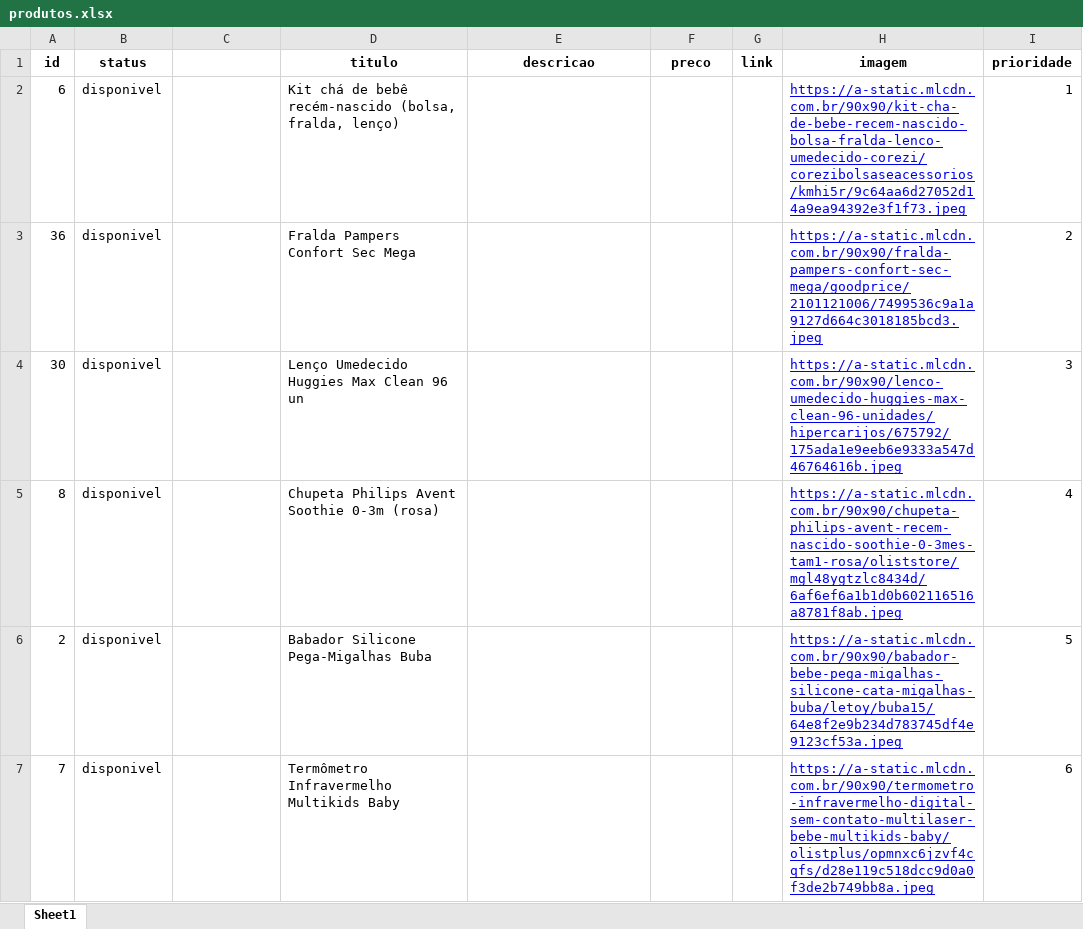
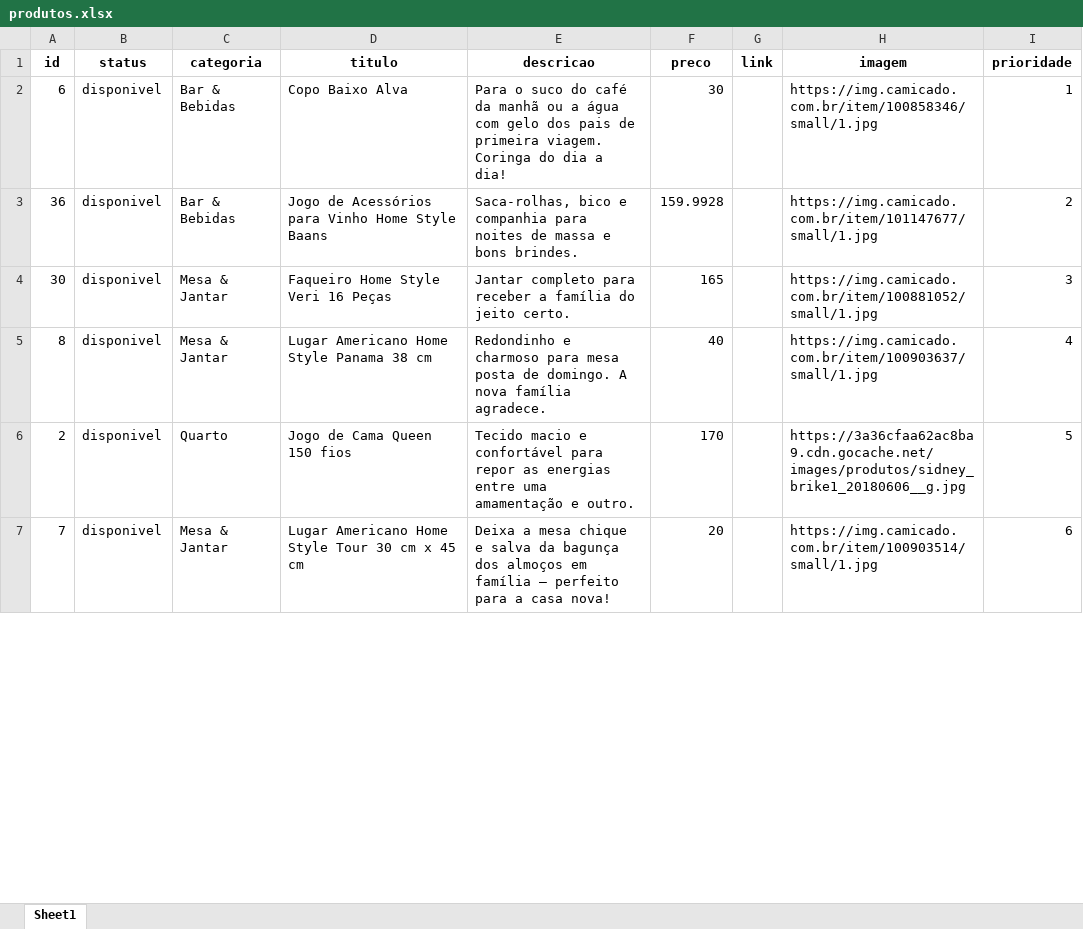
Before and after one commit to kelvinkefren/chadebebe, an Excel workbook: produtos.xlsx, sheet Sheet1, drawn as a sheet; only a part is shown; values as stored, in another font and other column widths than the file's, no borders; charts and pictures not drawn; the diff covers the shown part only; the diff names each change by its address in the sheet, - before the commit and + after, or states it on an @@ line.

```diff
--- a/produtos.xlsx (sheet Sheet1)
+++ b/produtos.xlsx (sheet Sheet1)
-C1: (empty)
+C1: categoria
-C2:C3 (categoria): (empty)
+C2:C3 (categoria): Bar & Bebidas
-D2 (titulo): Kit chá de bebê recém-nascido (bolsa, fralda, lenço)
+D2 (titulo): Copo Baixo Alva
-E2 (descricao): (empty)
+E2 (descricao): Para o suco do café da manhã ou a água com gelo dos pais de primeira viagem. Coringa do dia a dia!
-F2 (preco): (empty)
+F2 (preco): 30
-H2 (imagem): https://a-static.mlcdn.com.br/90x90/kit-cha-de-bebe-recem-nascido-bolsa-fralda-lenco-umedecido-corezi/corezibolsaseacessorios/kmhi5r/9c64aa6d27052d14a9ea94392e3f1f73.jpeg
+H2 (imagem): https://img.camicado.com.br/item/100858346/small/1.jpg
@@ H2:H7 underline: on → off, text colour: #0000EE → black @@
-D3 (titulo): Fralda Pampers Confort Sec Mega
+D3 (titulo): Jogo de Acessórios para Vinho Home Style Baans
-E3 (descricao): (empty)
+E3 (descricao): Saca-rolhas, bico e companhia para noites de massa e bons brindes.
-F3 (preco): (empty)
+F3 (preco): 159.9928
-H3 (imagem): https://a-static.mlcdn.com.br/90x90/fralda-pampers-confort-sec-mega/goodprice/2101121006/7499536c9a1a9127d664c3018185bcd3.jpeg
+H3 (imagem): https://img.camicado.com.br/item/101147677/small/1.jpg
-C4:C5 (categoria): (empty)
+C4:C5 (categoria): Mesa & Jantar
-D4 (titulo): Lenço Umedecido Huggies Max Clean 96 un
+D4 (titulo): Faqueiro Home Style Veri 16 Peças
-E4 (descricao): (empty)
+E4 (descricao): Jantar completo para receber a família do jeito certo.
-F4 (preco): (empty)
+F4 (preco): 165
-H4 (imagem): https://a-static.mlcdn.com.br/90x90/lenco-umedecido-huggies-max-clean-96-unidades/hipercarijos/675792/175ada1e9eeb6e9333a547d46764616b.jpeg
+H4 (imagem): https://img.camicado.com.br/item/100881052/small/1.jpg
-D5 (titulo): Chupeta Philips Avent Soothie 0-3m (rosa)
+D5 (titulo): Lugar Americano Home Style Panama 38 cm
-E5 (descricao): (empty)
+E5 (descricao): Redondinho e charmoso para mesa posta de domingo. A nova família agradece.
-F5 (preco): (empty)
+F5 (preco): 40
-H5 (imagem): https://a-static.mlcdn.com.br/90x90/chupeta-philips-avent-recem-nascido-soothie-0-3mes-tam1-rosa/oliststore/mgl48ygtzlc8434d/6af6ef6a1b1d0b602116516a8781f8ab.jpeg
+H5 (imagem): https://img.camicado.com.br/item/100903637/small/1.jpg
-C6 (categoria): (empty)
+C6 (categoria): Quarto
-D6 (titulo): Babador Silicone Pega-Migalhas Buba
+D6 (titulo): Jogo de Cama Queen 150 fios
-E6 (descricao): (empty)
+E6 (descricao): Tecido macio e confortável para repor as energias entre uma amamentação e outro.
-F6 (preco): (empty)
+F6 (preco): 170
-H6 (imagem): https://a-static.mlcdn.com.br/90x90/babador-bebe-pega-migalhas-silicone-cata-migalhas-buba/letoy/buba15/64e8f2e9b234d783745df4e9123cf53a.jpeg
+H6 (imagem): https://3a36cfaa62ac8ba9.cdn.gocache.net/images/produtos/sidney_brike1_20180606__g.jpg
-C7 (categoria): (empty)
+C7 (categoria): Mesa & Jantar
-D7 (titulo): Termômetro Infravermelho Multikids Baby
+D7 (titulo): Lugar Americano Home Style Tour 30 cm x 45 cm
-E7 (descricao): (empty)
+E7 (descricao): Deixa a mesa chique e salva da bagunça dos almoços em família — perfeito para a casa nova!
-F7 (preco): (empty)
+F7 (preco): 20
-H7 (imagem): https://a-static.mlcdn.com.br/90x90/termometro-infravermelho-digital-sem-contato-multilaser-bebe-multikids-baby/olistplus/opmnxc6jzvf4cqfs/d28e119c518dcc9d0a0f3de2b749bb8a.jpeg
+H7 (imagem): https://img.camicado.com.br/item/100903514/small/1.jpg
```
Also changed, not shown: 250 edited cells and cell formats elsewhere in this sheet, 1 other file.
